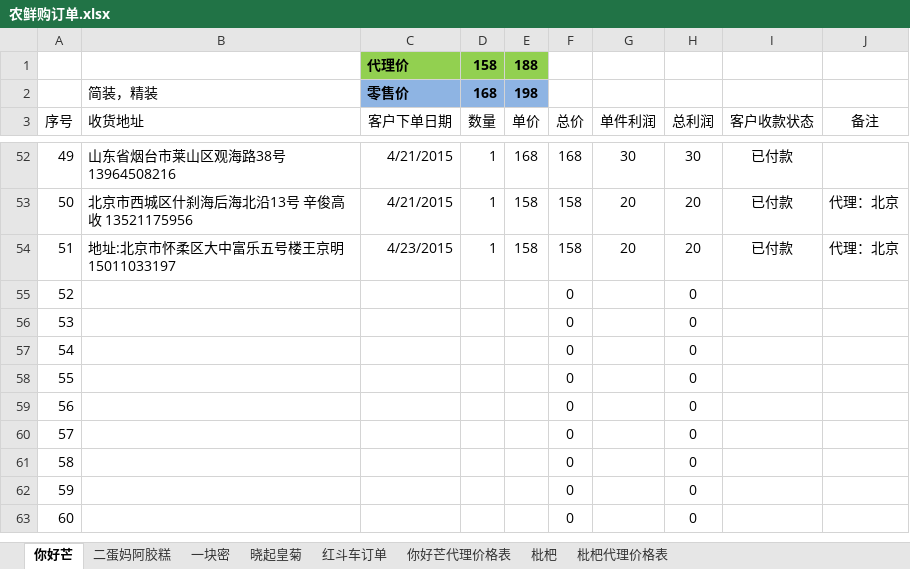
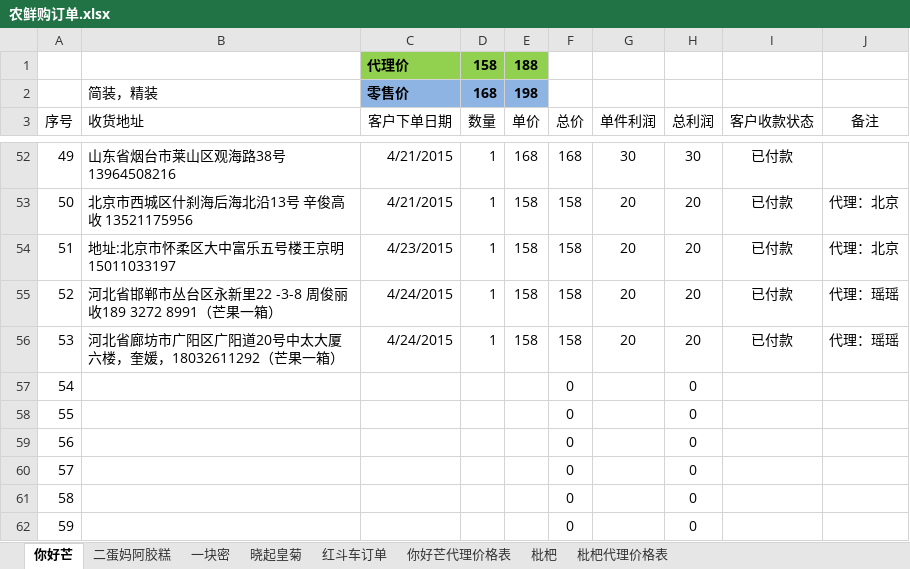
Before and after one commit to ettor/miyou, an Excel workbook: Documents/农鲜购订单.xlsx, sheet 你好芒, drawn as a sheet; only a part is shown, gaps mark what is left out; the shorter side is filled out with more unchanged rows; values as stored, in another font and other column widths than the file's, no borders; the diff names each change by its address in the sheet, - before the commit and + after, or states it on an @@ line.

```diff
--- a/Documents/农鲜购订单.xlsx (sheet 你好芒)
+++ b/Documents/农鲜购订单.xlsx (sheet 你好芒)
-B55 (收货地址): (empty)
+B55 (收货地址): 河北省邯郸市丛台区永新里22 -3-8 周俊丽收189 3272 8991（芒果一箱）
-C55:C56 (客户下单日期): (empty)
+C55:C56 (客户下单日期): 4/24/2015
-D55:D56 (数量): (empty)
+D55:D56 (数量): 1
-E55:E56 (单价): (empty)
+E55:E56 (单价): 158
-F55:F56 (总价): 0
+F55:F56 (总价): 158
-G55:G56 (单件利润): (empty)
+G55:G56 (单件利润): 20
-H55:H56 (总利润): 0
+H55:H56 (总利润): 20
-I55:I56 (客户收款状态): (empty)
+I55:I56 (客户收款状态): 已付款
-J55:J56 (备注): (empty)
+J55:J56 (备注): 代理：瑶瑶
-B56 (收货地址): (empty)
+B56 (收货地址): 河北省廊坊市广阳区广阳道20号中太大厦六楼，奎媛，18032611292（芒果一箱）
```
